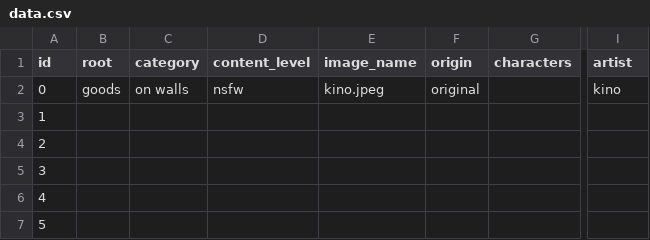
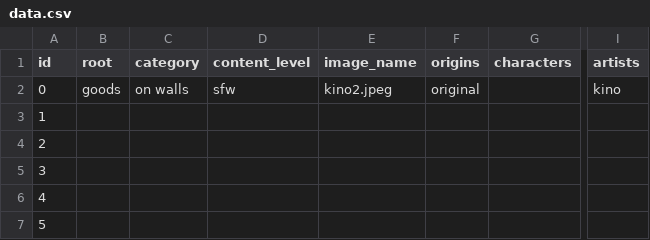
Before and after one commit to Kamiosu/automfc, a CSV file: data.csv, drawn as a sheet; only a part is shown, gaps mark what is left out; the diff names each change by its address in the sheet, - before the commit and + after, or states it on an @@ line.

Commit message:
changed data format to json
bugs: cannot locate element on origins.

```diff
--- a/data.csv
+++ b/data.csv
-F1: origin
+F1: origins
-I1: artist
+I1: artists
-D2 (content_level): nsfw
+D2 (content_level): sfw
-E2 (image_name): kino.jpeg
+E2 (image_name): kino2.jpeg
```
Also changed, not shown: 6 other files.
